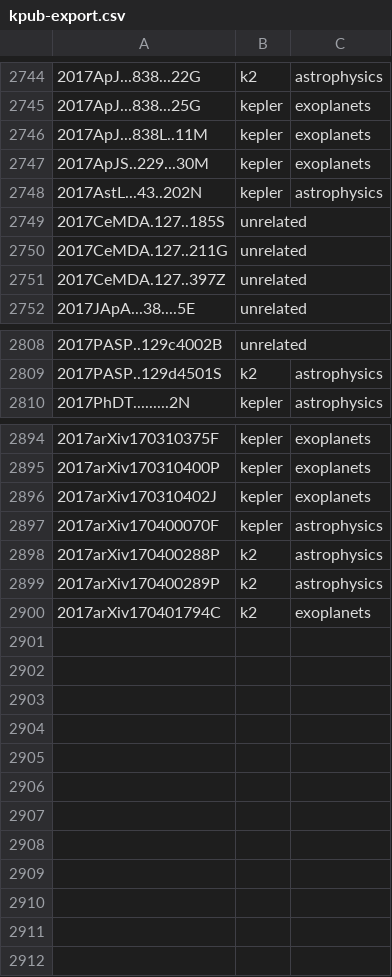
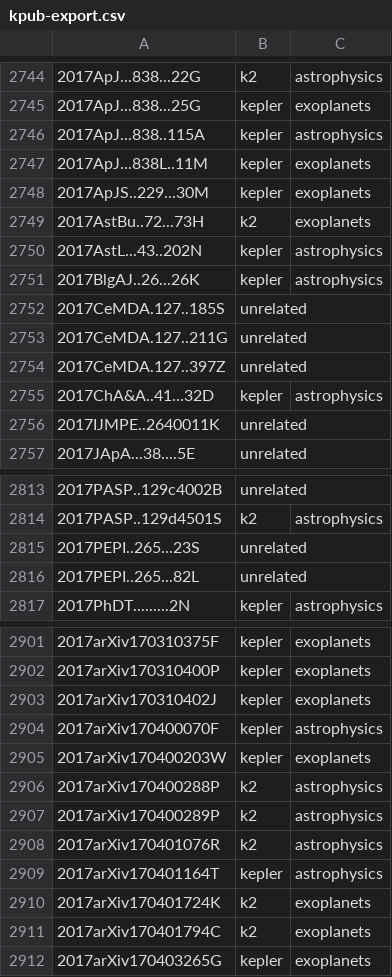
Before and after one commit to KeplerGO/kpub, a CSV file: data/kpub-export.csv, drawn as a sheet; only a part is shown, gaps mark what is left out; the diff names each change by its address in the sheet, - before the commit and + after, or states it on an @@ line.

```diff
--- a/data/kpub-export.csv
+++ b/data/kpub-export.csv
+row 2746: 2017ApJ...838..115A | kepler | astrophysics
+row 2749: 2017AstBu..72...73H | k2 | exoplanets
+row 2751: 2017BlgAJ..26...26K | kepler | astrophysics
+row 2755: 2017ChA&A..41...32D | kepler | astrophysics
+row 2756: 2017IJMPE..2640011K | unrelated
+row 2815: 2017PEPI..265...23S | unrelated
+row 2816: 2017PEPI..265...82L | unrelated
+row 2905: 2017arXiv170400203W | kepler | exoplanets
+row 2908: 2017arXiv170401076R | k2 | astrophysics
+row 2909: 2017arXiv170401164T | kepler | astrophysics
+row 2910: 2017arXiv170401724K | k2 | exoplanets
+row 2912: 2017arXiv170403265G | kepler | exoplanets
```
Also changed, not shown: 1 other file.
